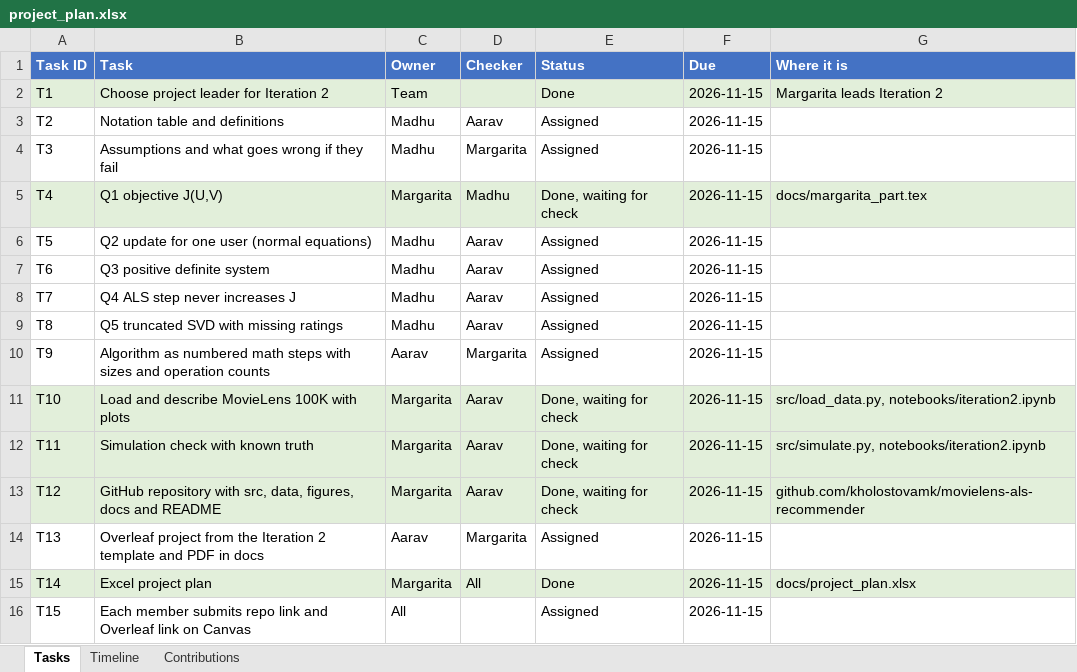
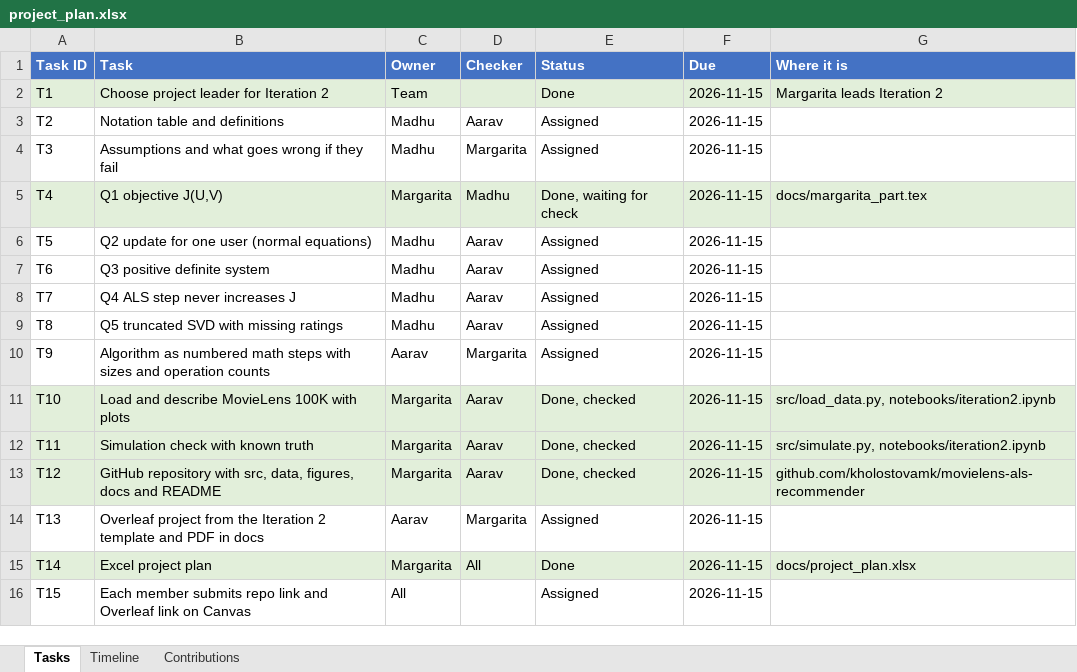
Before and after one commit to aaravjain151/ds5020-als, an Excel workbook: docs/project_plan.xlsx, sheet Tasks, drawn as a sheet; values as stored, in another font and other column widths than the file's, no borders; the diff names each change by its address in the sheet, - before the commit and + after, or states it on an @@ line.

Commit message:
update plan with Aarav's checks of T10 T11 T12

```diff
--- a/docs/project_plan.xlsx (sheet Tasks)
+++ b/docs/project_plan.xlsx (sheet Tasks)
-E11:E13 (Status): Done, waiting for check
+E11:E13 (Status): Done, checked
```
Also changed, not shown: sheet Contributions.
